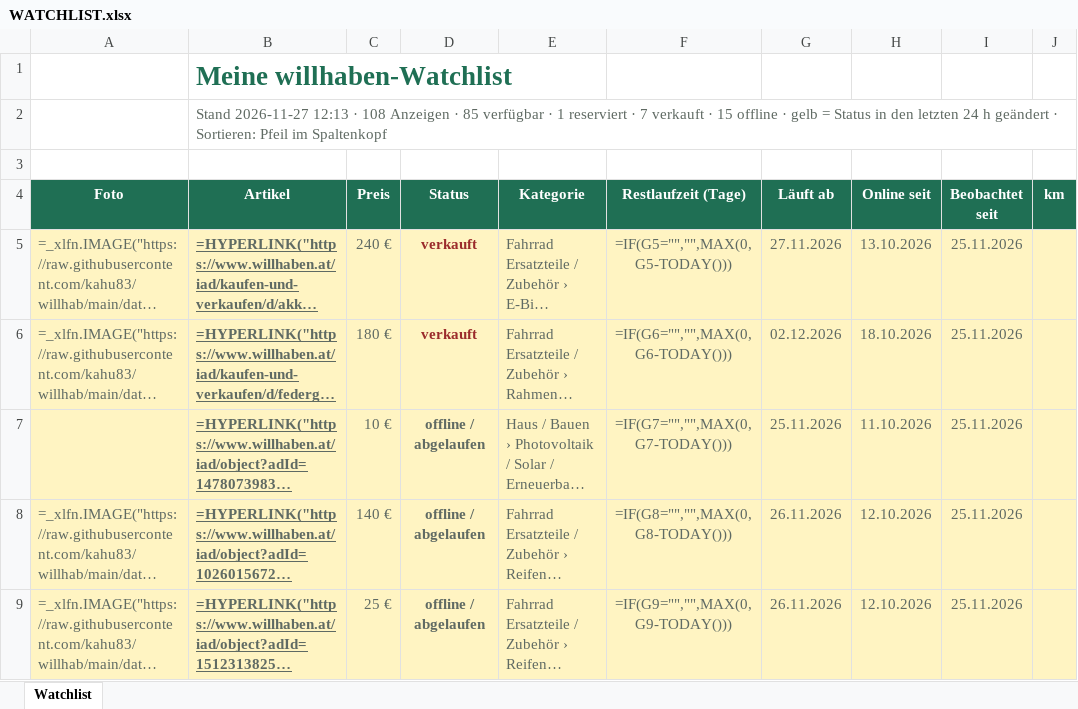
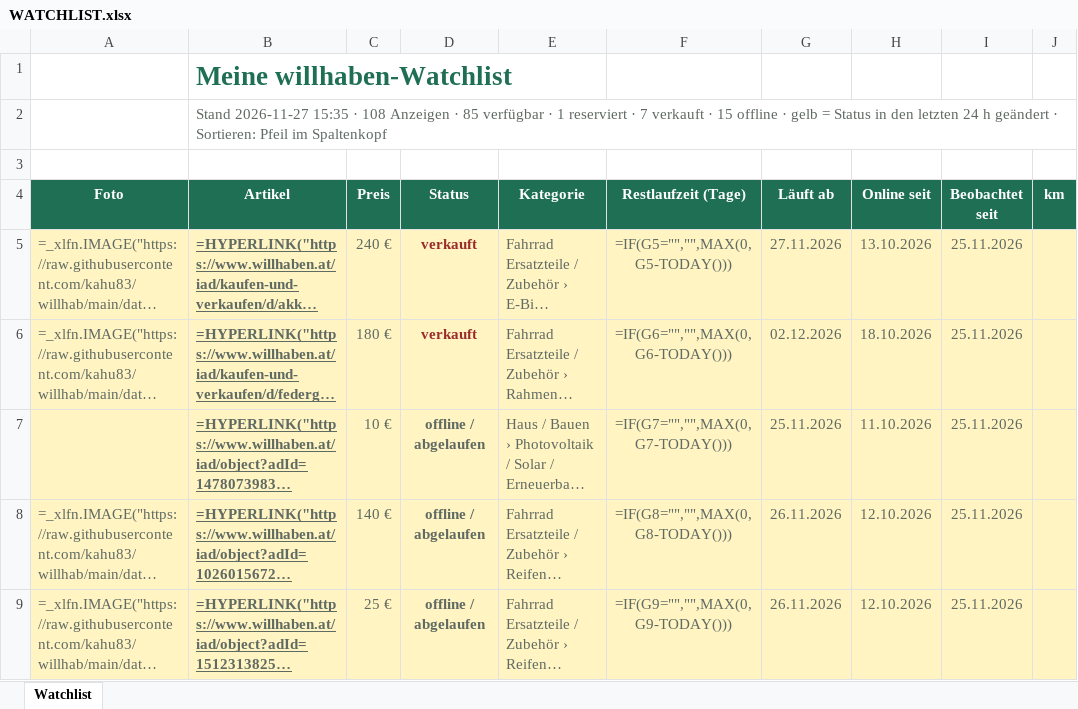
Before and after one commit to kahu83/willhab, an Excel workbook: data/WATCHLIST.xlsx, sheet Watchlist, drawn as a sheet; only a part is shown; long unchanged cells end in …; values as stored, in another font and other column widths than the file's, no borders; formulas without a stored value are shown as written; the diff names each change by its address in the sheet, - before the commit and + after, or states it on an @@ line.

```diff
--- a/data/WATCHLIST.xlsx (sheet Watchlist)
+++ b/data/WATCHLIST.xlsx (sheet Watchlist)
-B2 (Artikel): Stand 2026-11-27 12:13 · 108…
+B2 (Artikel): Stand 2026-11-27 15:35 · 108…
```
Also changed, not shown: 4 other files.
